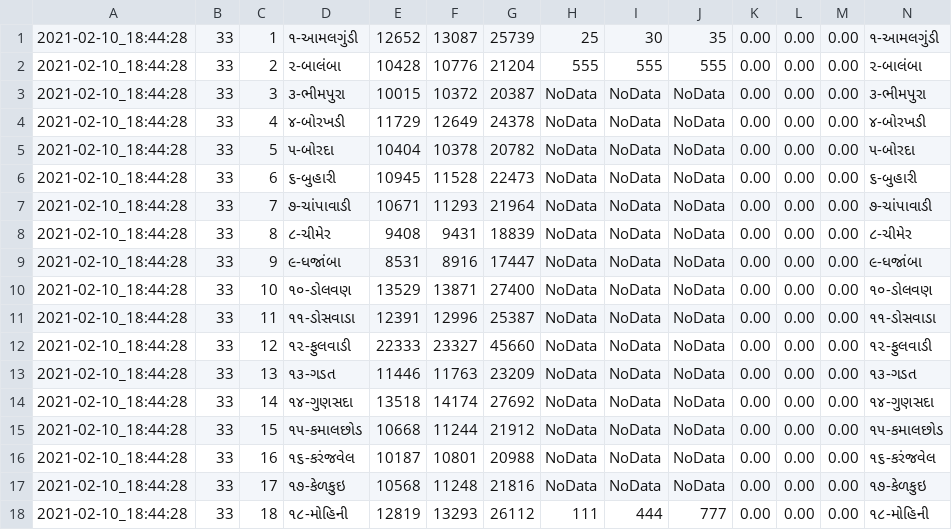
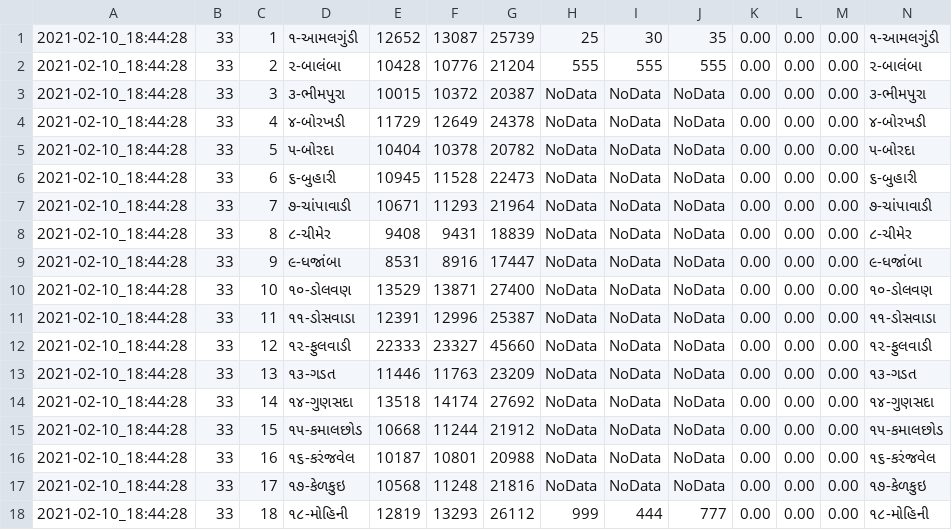
Before and after one commit to gujaratibapu/csvfile, a CSV file: JillaPanchayat.csv, drawn as a sheet.

Commit message:
Update JillaPanchayat.csv

```diff
--- a/JillaPanchayat.csv
+++ b/JillaPanchayat.csv
@@ -17,2 +17,2 @@
 2021-02-10_18:44:28,33,17,૧૭-કેળકુઇ,10568,11248,21816,NoData,NoData,NoData,0.00,0.00,0.00,૧૭-કેળકુઇ,
-2021-02-10_18:44:28,33,18,૧૮-મોહિની,12819,13293,26112,111,444,777,0.00,0.00,0.00,૧૮-મોહિની,
+2021-02-10_18:44:28,33,18,૧૮-મોહિની,12819,13293,26112,999,444,777,0.00,0.00,0.00,૧૮-મોહિની,
```
